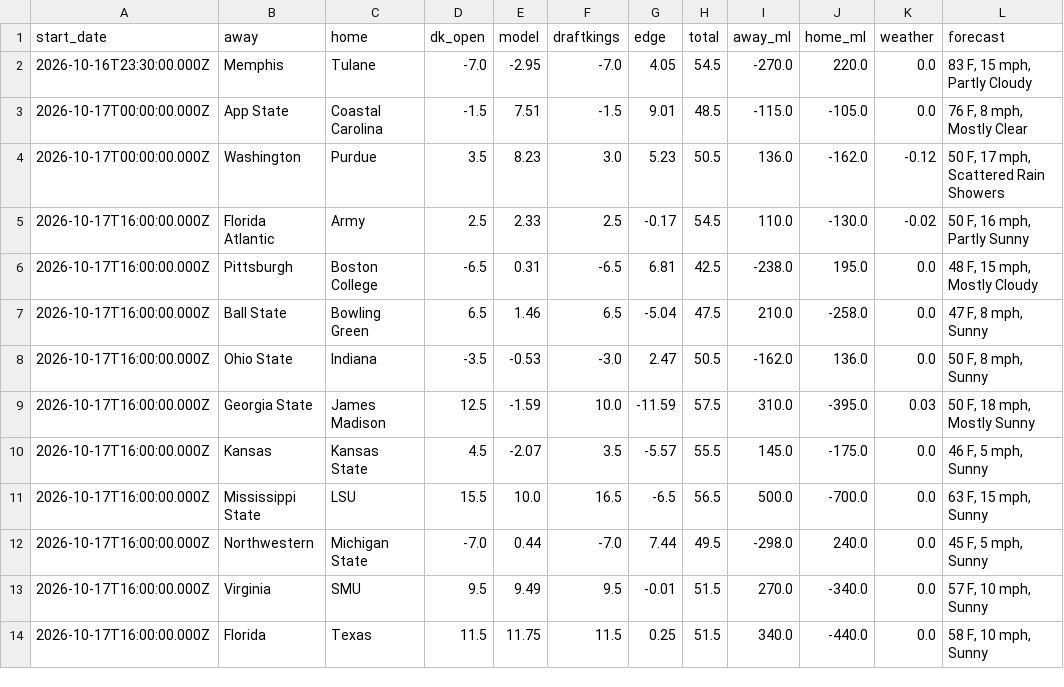
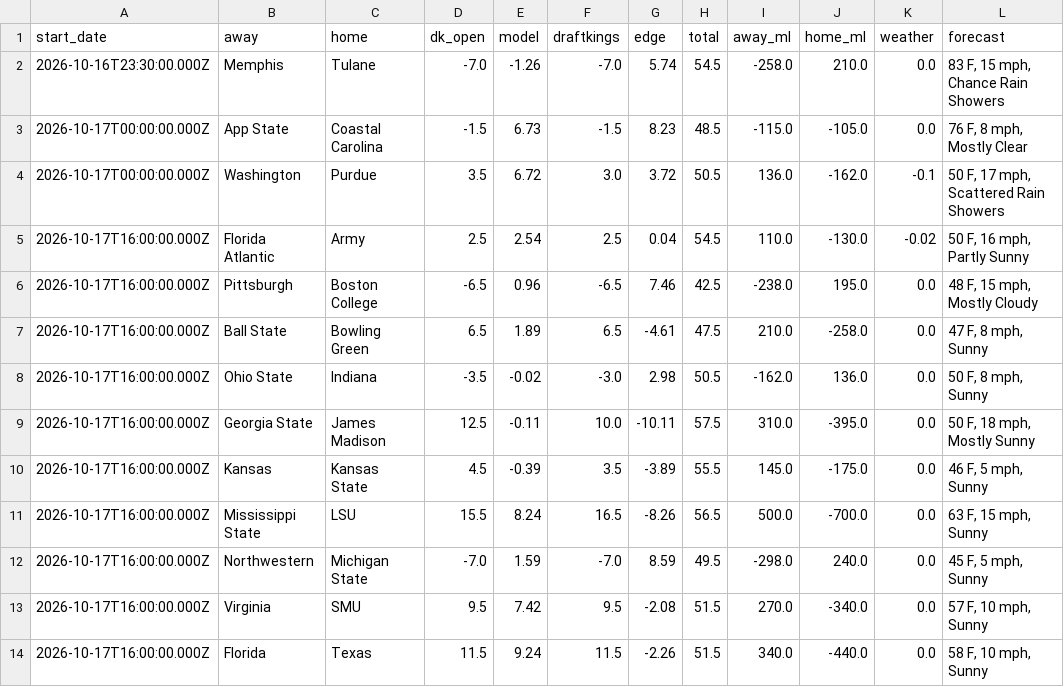
Before and after one commit to swisscheesed14-cfp/cfmp, a CSV file: data/reports/2026-w07/Week7Matchups.csv, drawn as a sheet; only a part is shown; the diff covers the shown part only.

```diff
--- a/data/reports/2026-w07/Week7Matchups.csv
+++ b/data/reports/2026-w07/Week7Matchups.csv
@@ -1,14 +1,14 @@
 start_date,away,home,dk_open,model,draftkings,edge,total,away_ml,home_ml,weather,forecast
-2026-10-16T23:30:00.000Z,Memphis,Tulane,-7.0,-2.95,-7.0,4.05,54.5,-270.0,220.0,0.0,"83 F, 15 mph, Partly Cloudy"
-2026-10-17T00:00:00.000Z,App State,Coastal Carolina,-1.5,7.51,-1.5,9.01,48.5,-115.0,-105.0,0.0,"76 F, 8 mph, Mostly Clear"
-2026-10-17T00:00:00.000Z,Washington,Purdue,3.5,8.23,3.0,5.23,50.5,136.0,-162.0,-0.12,"50 F, 17 mph, Scattered Rain Showers"
-2026-10-17T16:00:00.000Z,Florida Atlantic,Army,2.5,2.33,2.5,-0.17,54.5,110.0,-130.0,-0.02,"50 F, 16 mph, Partly Sunny"
-2026-10-17T16:00:00.000Z,Pittsburgh,Boston College,-6.5,0.31,-6.5,6.81,42.5,-238.0,195.0,0.0,"48 F, 15 mph, Mostly Cloudy"
-2026-10-17T16:00:00.000Z,Ball State,Bowling Green,6.5,1.46,6.5,-5.04,47.5,210.0,-258.0,0.0,"47 F, 8 mph, Sunny"
-2026-10-17T16:00:00.000Z,Ohio State,Indiana,-3.5,-0.53,-3.0,2.47,50.5,-162.0,136.0,0.0,"50 F, 8 mph, Sunny"
-2026-10-17T16:00:00.000Z,Georgia State,James Madison,12.5,-1.59,10.0,-11.59,57.5,310.0,-395.0,0.03,"50 F, 18 mph, Mostly Sunny"
-2026-10-17T16:00:00.000Z,Kansas,Kansas State,4.5,-2.07,3.5,-5.57,55.5,145.0,-175.0,0.0,"46 F, 5 mph, Sunny"
-2026-10-17T16:00:00.000Z,Mississippi State,LSU,15.5,10.0,16.5,-6.5,56.5,500.0,-700.0,0.0,"63 F, 15 mph, Sunny"
-2026-10-17T16:00:00.000Z,Northwestern,Michigan State,-7.0,0.44,-7.0,7.44,49.5,-298.0,240.0,0.0,"45 F, 5 mph, Sunny"
-2026-10-17T16:00:00.000Z,Virginia,SMU,9.5,9.49,9.5,-0.01,51.5,270.0,-340.0,0.0,"57 F, 10 mph, Sunny"
-2026-10-17T16:00:00.000Z,Florida,Texas,11.5,11.75,11.5,0.25,51.5,340.0,-440.0,0.0,"58 F, 10 mph, Sunny"
+2026-10-16T23:30:00.000Z,Memphis,Tulane,-7.0,-1.26,-7.0,5.74,54.5,-258.0,210.0,0.0,"83 F, 15 mph, Chance Rain Showers"
+2026-10-17T00:00:00.000Z,App State,Coastal Carolina,-1.5,6.73,-1.5,8.23,48.5,-115.0,-105.0,0.0,"76 F, 8 mph, Mostly Clear"
+2026-10-17T00:00:00.000Z,Washington,Purdue,3.5,6.72,3.0,3.72,50.5,136.0,-162.0,-0.1,"50 F, 17 mph, Scattered Rain Showers"
+2026-10-17T16:00:00.000Z,Florida Atlantic,Army,2.5,2.54,2.5,0.04,54.5,110.0,-130.0,-0.02,"50 F, 16 mph, Partly Sunny"
+2026-10-17T16:00:00.000Z,Pittsburgh,Boston College,-6.5,0.96,-6.5,7.46,42.5,-238.0,195.0,0.0,"48 F, 15 mph, Mostly Cloudy"
+2026-10-17T16:00:00.000Z,Ball State,Bowling Green,6.5,1.89,6.5,-4.61,47.5,210.0,-258.0,0.0,"47 F, 8 mph, Sunny"
+2026-10-17T16:00:00.000Z,Ohio State,Indiana,-3.5,-0.02,-3.0,2.98,50.5,-162.0,136.0,0.0,"50 F, 8 mph, Sunny"
+2026-10-17T16:00:00.000Z,Georgia State,James Madison,12.5,-0.11,10.0,-10.11,57.5,310.0,-395.0,0.0,"50 F, 18 mph, Mostly Sunny"
+2026-10-17T16:00:00.000Z,Kansas,Kansas State,4.5,-0.39,3.5,-3.89,55.5,145.0,-175.0,0.0,"46 F, 5 mph, Sunny"
+2026-10-17T16:00:00.000Z,Mississippi State,LSU,15.5,8.24,16.5,-8.26,56.5,500.0,-700.0,0.0,"63 F, 15 mph, Sunny"
+2026-10-17T16:00:00.000Z,Northwestern,Michigan State,-7.0,1.59,-7.0,8.59,49.5,-298.0,240.0,0.0,"45 F, 5 mph, Sunny"
+2026-10-17T16:00:00.000Z,Virginia,SMU,9.5,7.42,9.5,-2.08,51.5,270.0,-340.0,0.0,"57 F, 10 mph, Sunny"
+2026-10-17T16:00:00.000Z,Florida,Texas,11.5,9.24,11.5,-2.26,51.5,340.0,-440.0,0.0,"58 F, 10 mph, Sunny"
```
Also changed, not shown: 81 edited cells elsewhere in this file, data/reports/2026-w06/fpi.csv, 1 other file.
